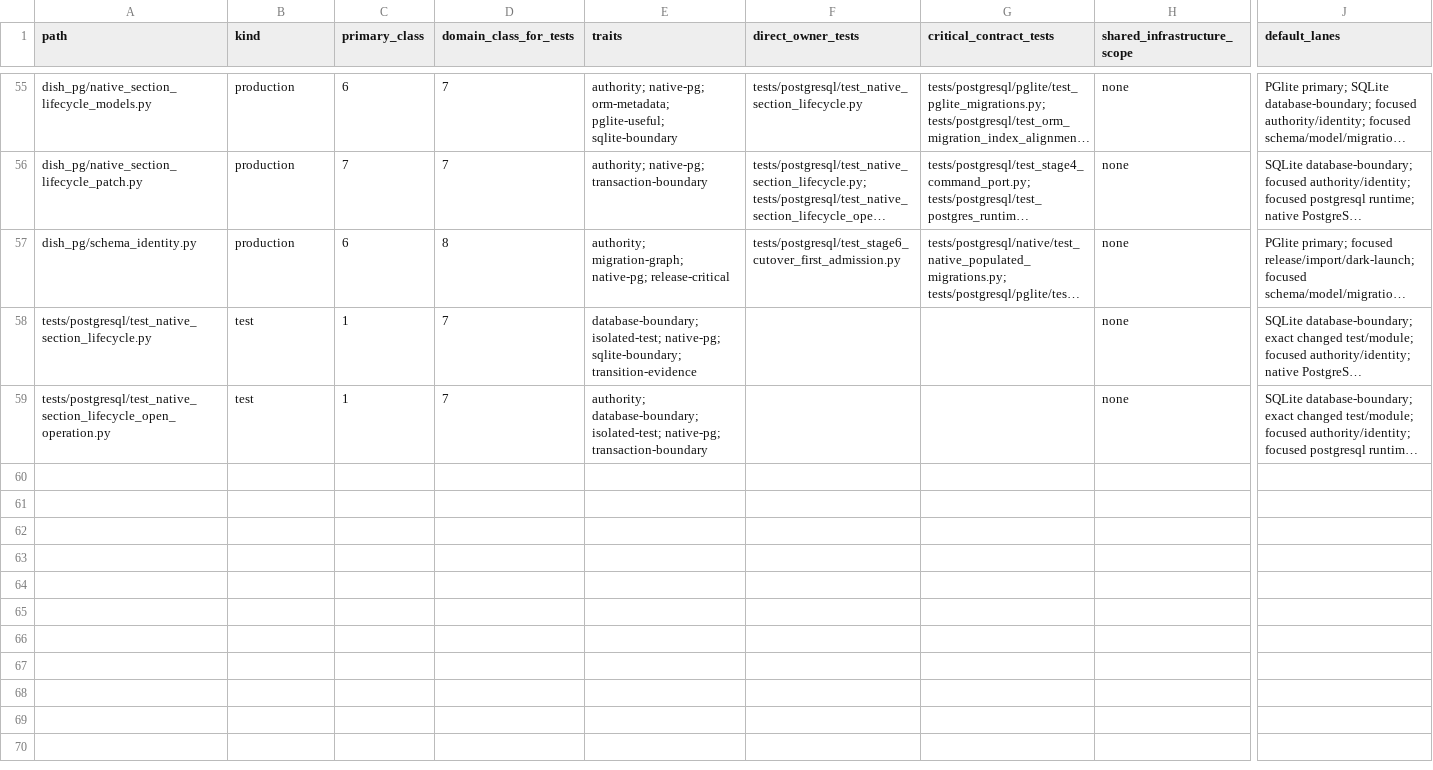
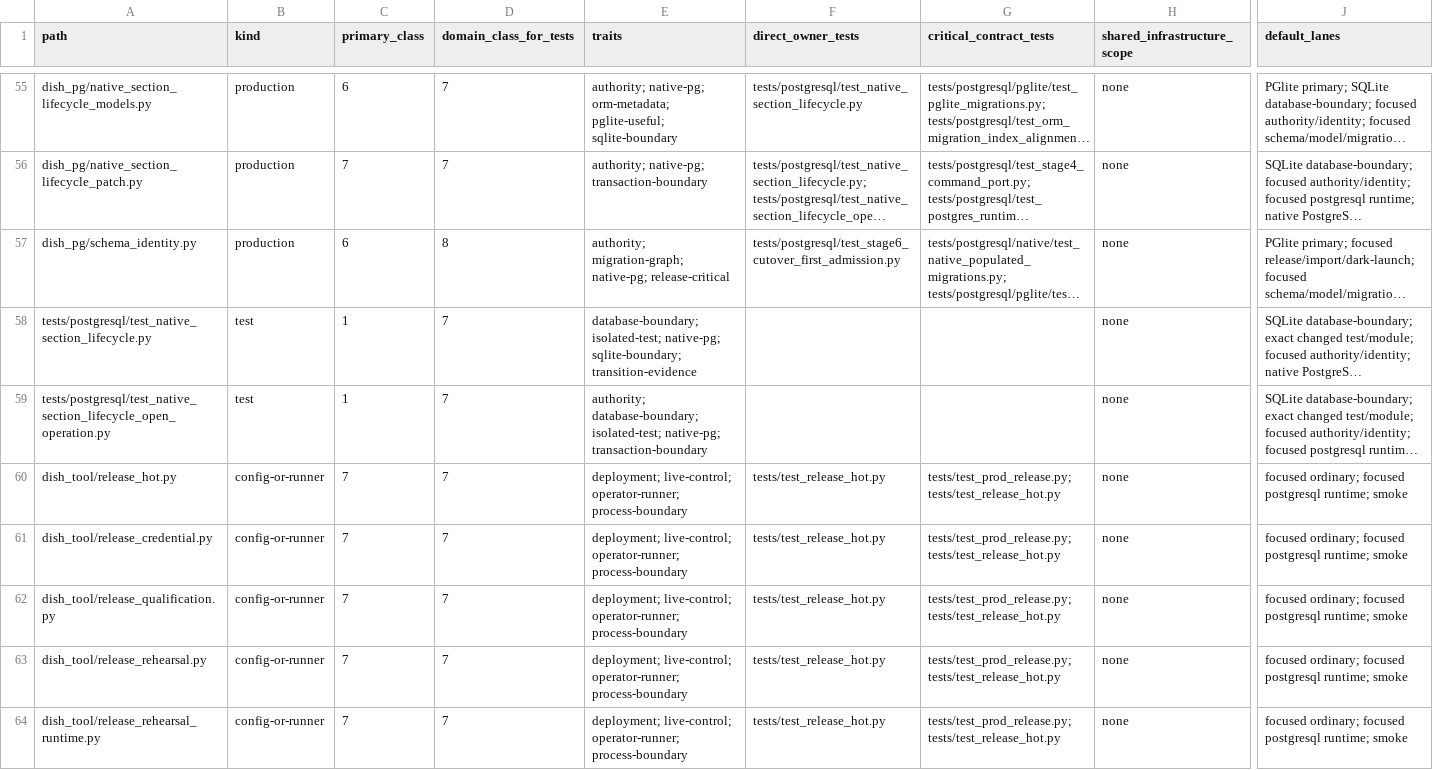
Before and after one commit to marcogallotta/ai-tools, a CSV file: dish/test_selection/ownership/03.csv, drawn as a sheet; only a part is shown, gaps mark what is left out; long unchanged cells end in …; rows hold the shown columns only; the diff covers the shown part only; the diff names each change by its address in the sheet, - before the commit and + after, or states it on an @@ line.

Commit message:
feat: add paired release controller and isolated qualification

```diff
--- a/dish/test_selection/ownership/03.csv
+++ b/dish/test_selection/ownership/03.csv
+row 60: dish_tool/release_hot.py | config-or-runner | 7 | 7 | deployment; live-control; operator-runner; process-boundary | tests/test_release_hot.py | tests/test_prod_release.py; tests/test_release_hot.py | none | focused ordinary; focused postgresql runtime; smoke
+row 61: dish_tool/release_credential.py | config-or-runner | 7 | 7 | deployment; live-control; operator-runner; process-boundary | tests/test_release_hot.py | tests/test_prod_release.py; tests/test_release_hot.py | none | focused ordinary; focused postgresql runtime; smoke
+row 62: dish_tool/release_qualification.py | config-or-runner | 7 | 7 | deployment; live-control; operator-runner; process-boundary | tests/test_release_hot.py | tests/test_prod_release.py; tests/test_release_hot.py | none | focused ordinary; focused postgresql runtime; smoke
+row 63: dish_tool/release_rehearsal.py | config-or-runner | 7 | 7 | deployment; live-control; operator-runner; process-boundary | tests/test_release_hot.py | tests/test_prod_release.py; tests/test_release_hot.py | none | focused ordinary; focused postgresql runtime; smoke
+row 64: dish_tool/release_rehearsal_runtime.py | config-or-runner | 7 | 7 | deployment; live-control; operator-runner; process-boundary | tests/test_release_hot.py | tests/test_prod_release.py; tests/test_release_hot.py | none | focused ordinary; focused postgresql runtime; smoke
```
Also changed, not shown: 4 added rows elsewhere in this file, 19 other files.
